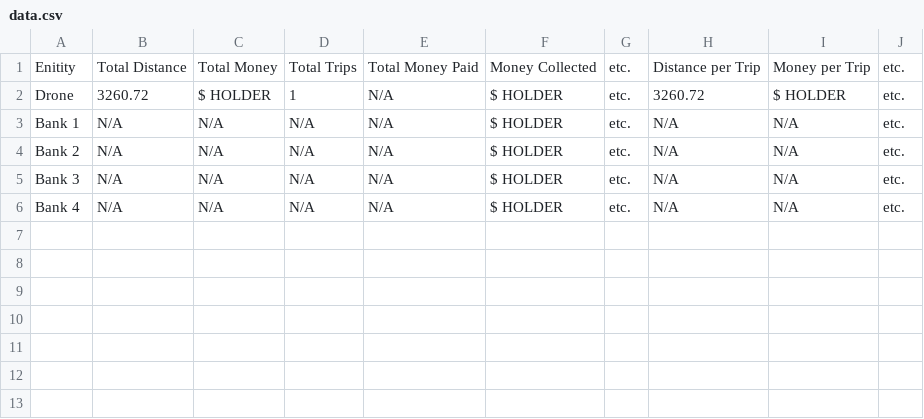
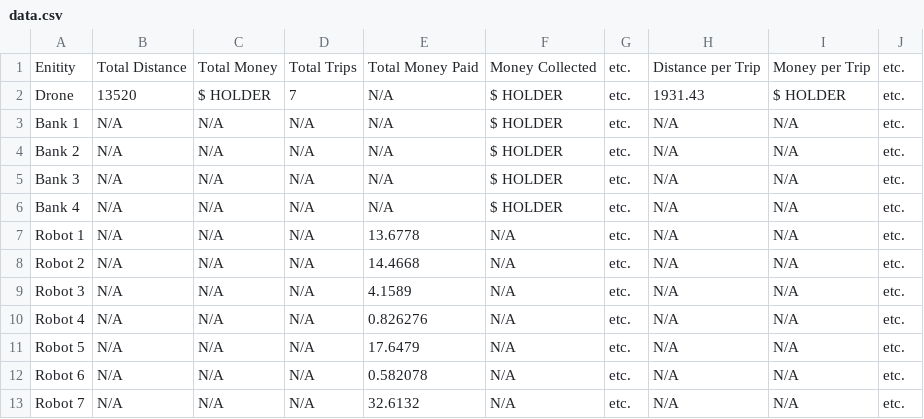
Before and after one commit to Chiemeka-Nwakama/Drone-Simulation-System, a CSV file: data.csv, drawn as a sheet.

Commit message:
added robot functionality. everything works, placeholders still in effect

```diff
--- a/data.csv
+++ b/data.csv
@@ -1,3 +1,3 @@
 Enitity, Total Distance, Total Money, Total Trips, Total Money Paid, Money Collected, etc., Distance per Trip, Money per Trip, etc.
-Drone,3260.72,$ HOLDER,1, N/A,$ HOLDER,etc.,3260.72,$ HOLDER,etc.,
+Drone,13520,$ HOLDER,7, N/A,$ HOLDER,etc.,1931.43,$ HOLDER,etc.,
 Bank 1,N/A,N/A,N/A,N/A,$ HOLDER,etc.,N/A,N/A,etc.,
@@ -6 +6,8 @@ Bank 3,N/A,N/A,N/A,N/A,$ HOLDER,etc.,N/A,N/A,etc.,
 Bank 4,N/A,N/A,N/A,N/A,$ HOLDER,etc.,N/A,N/A,etc.,
+Robot 1,N/A,N/A,N/A,13.6778,N/A,etc.,N/A,N/A,etc.,
+Robot 2,N/A,N/A,N/A,14.4668,N/A,etc.,N/A,N/A,etc.,
+Robot 3,N/A,N/A,N/A,4.1589,N/A,etc.,N/A,N/A,etc.,
+Robot 4,N/A,N/A,N/A,0.826276,N/A,etc.,N/A,N/A,etc.,
+Robot 5,N/A,N/A,N/A,17.6479,N/A,etc.,N/A,N/A,etc.,
+Robot 6,N/A,N/A,N/A,0.582078,N/A,etc.,N/A,N/A,etc.,
+Robot 7,N/A,N/A,N/A,32.6132,N/A,etc.,N/A,N/A,etc.,
```
Also changed, not shown: 3 other files.
